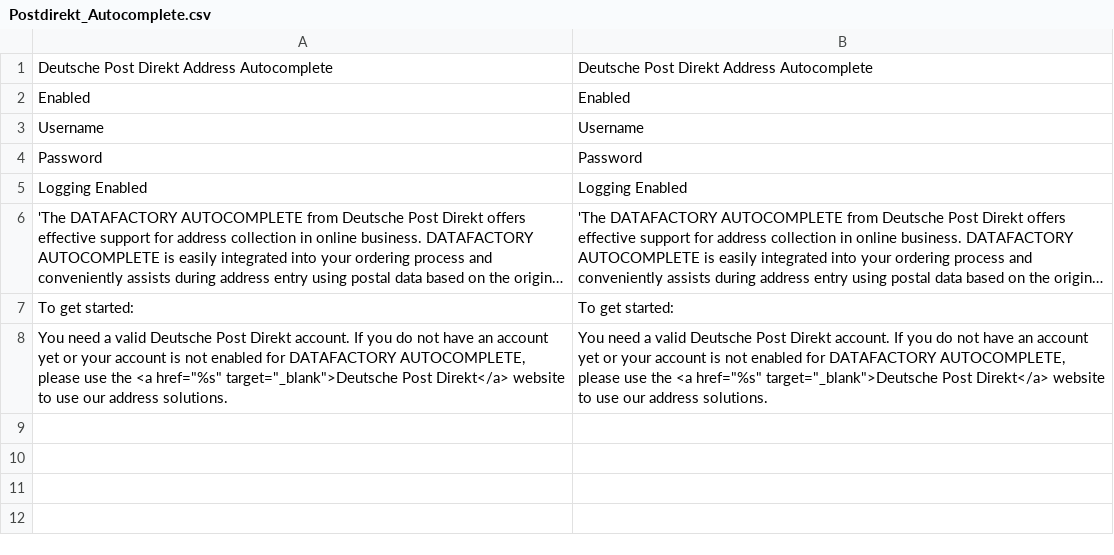
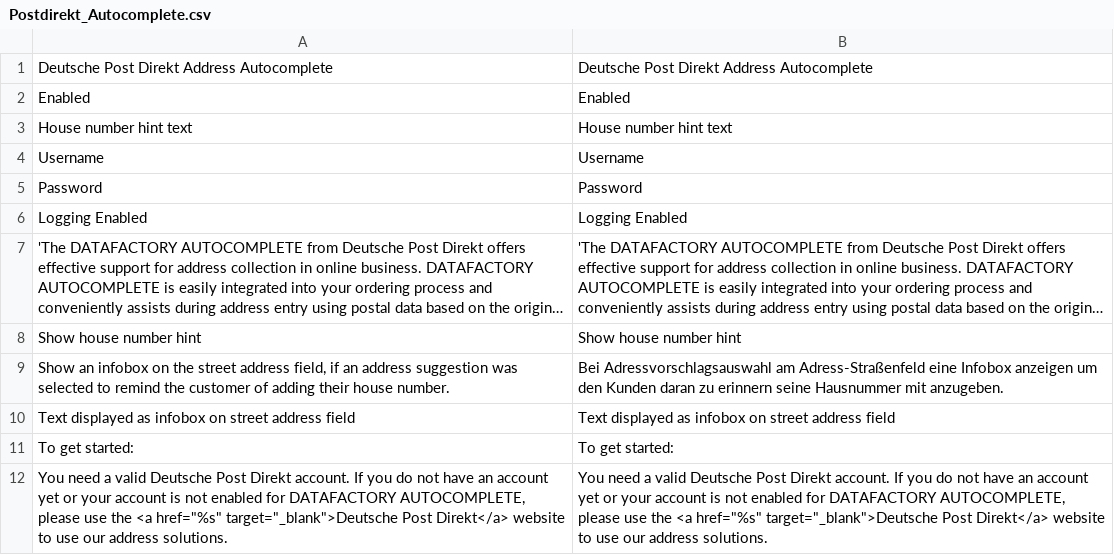
Before and after one commit to netresearch/deutschepost-module-autocomplete-m1, a CSV file: src/app/locale/en_US/Postdirekt_Autocomplete.csv, drawn as a sheet; long unchanged cells end in …; the diff names each change by its address in the sheet, - before the commit and + after, or states it on an @@ line.

```diff
--- a/src/app/locale/en_US/Postdirekt_Autocomplete.csv
+++ b/src/app/locale/en_US/Postdirekt_Autocomplete.csv
+row 3: House number hint text | House number hint text
+row 8: Show house number hint | Show house number hint
+row 9: Show an infobox on the street address field, if an address suggestion was selected to remind the customer of adding their house number. | Bei Adressvorschlagsauswahl am Adress-Straßenfeld eine Infobox anzeigen um den Kunden daran zu erinnern seine Hausnummer mit anzugeben.
+row 10: Text displayed as infobox on street address field | Text displayed as infobox on street address field
```
Also changed, not shown: src/app/locale/de_DE/Postdirekt_Autocomplete.csv, 8 other files.
